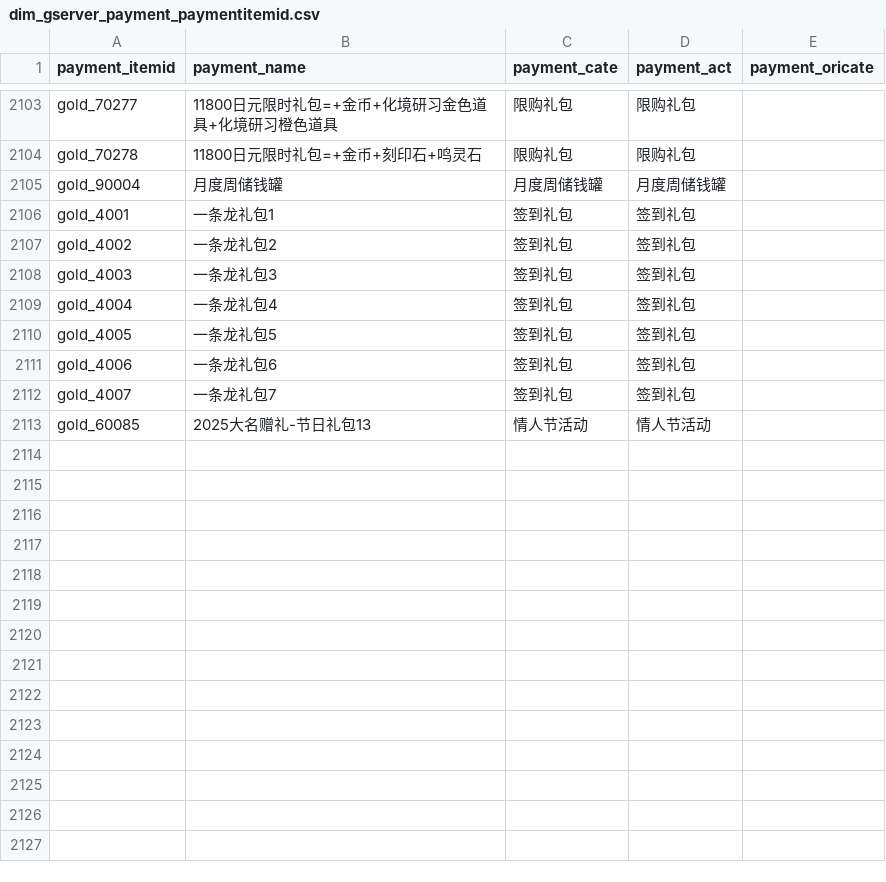
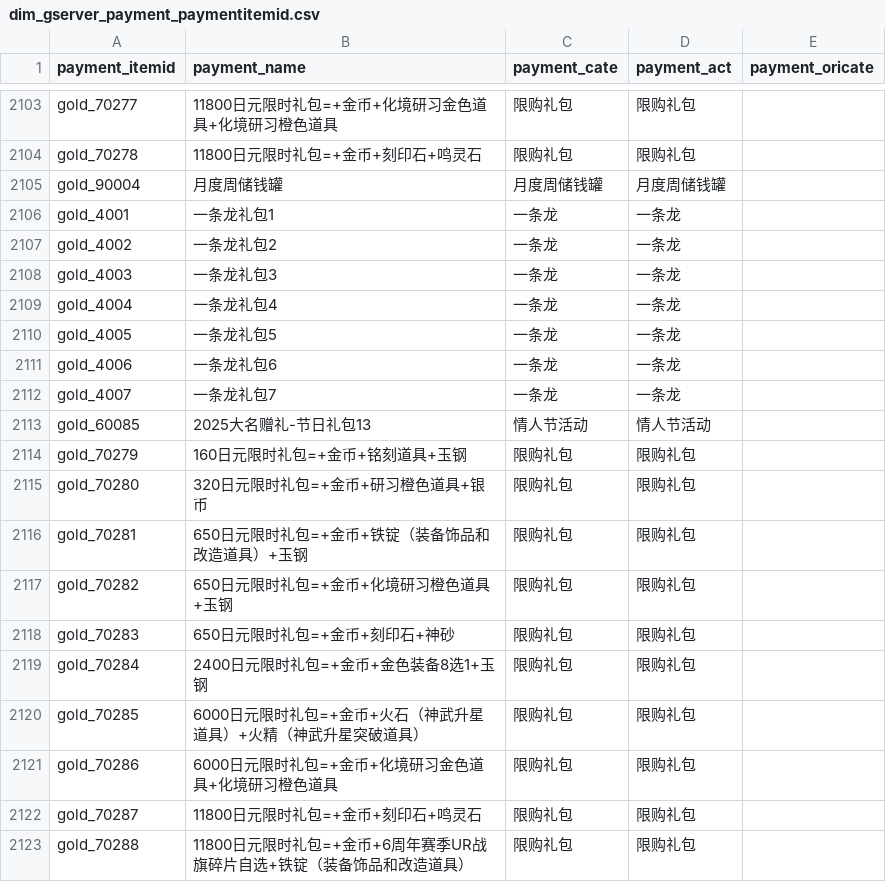
Before and after one commit to Dingyelen/junction_table, a CSV file: dow/map/dim_gserver_payment_paymentitemid.csv, drawn as a sheet; only a part is shown, gaps mark what is left out.

```diff
--- a/dow/map/dim_gserver_payment_paymentitemid.csv
+++ b/dow/map/dim_gserver_payment_paymentitemid.csv
@@ -2105,9 +2105,19 @@ gold_70278,11800日元限时礼包=+金币+刻印石+鸣灵石,限购礼包,限
 gold_90004,月度周储钱罐,月度周储钱罐,月度周储钱罐,
-gold_4001,一条龙礼包1,签到礼包,签到礼包,
-gold_4002,一条龙礼包2,签到礼包,签到礼包,
-gold_4003,一条龙礼包3,签到礼包,签到礼包,
-gold_4004,一条龙礼包4,签到礼包,签到礼包,
-gold_4005,一条龙礼包5,签到礼包,签到礼包,
-gold_4006,一条龙礼包6,签到礼包,签到礼包,
-gold_4007,一条龙礼包7,签到礼包,签到礼包,
+gold_4001,一条龙礼包1,一条龙,一条龙,
+gold_4002,一条龙礼包2,一条龙,一条龙,
+gold_4003,一条龙礼包3,一条龙,一条龙,
+gold_4004,一条龙礼包4,一条龙,一条龙,
+gold_4005,一条龙礼包5,一条龙,一条龙,
+gold_4006,一条龙礼包6,一条龙,一条龙,
+gold_4007,一条龙礼包7,一条龙,一条龙,
 gold_60085,2025大名赠礼-节日礼包13,情人节活动,情人节活动,
+gold_70279,160日元限时礼包=+金币+铭刻道具+玉钢,限购礼包,限购礼包,
+gold_70280,320日元限时礼包=+金币+研习橙色道具+银币,限购礼包,限购礼包,
+gold_70281,650日元限时礼包=+金币+铁锭（装备饰品和改造道具）+玉钢,限购礼包,限购礼包,
+gold_70282,650日元限时礼包=+金币+化境研习橙色道具+玉钢,限购礼包,限购礼包,
+gold_70283,650日元限时礼包=+金币+刻印石+神砂,限购礼包,限购礼包,
+gold_70284,2400日元限时礼包=+金币+金色装备8选1+玉钢,限购礼包,限购礼包,
+gold_70285,6000日元限时礼包=+金币+火石（神武升星道具）+火精（神武升星突破道具）,限购礼包,限购礼包,
+gold_70286,6000日元限时礼包=+金币+化境研习金色道具+化境研习橙色道具,限购礼包,限购礼包,
+gold_70287,11800日元限时礼包=+金币+刻印石+鸣灵石,限购礼包,限购礼包,
+gold_70288,11800日元限时礼包=+金币+6周年赛季UR战旗碎片自选+铁锭（装备饰品和改造道具）,限购礼包,限购礼包,
```
Also changed, not shown: dow/map/dim_gserver_activity_act.csv, 3 other files.
